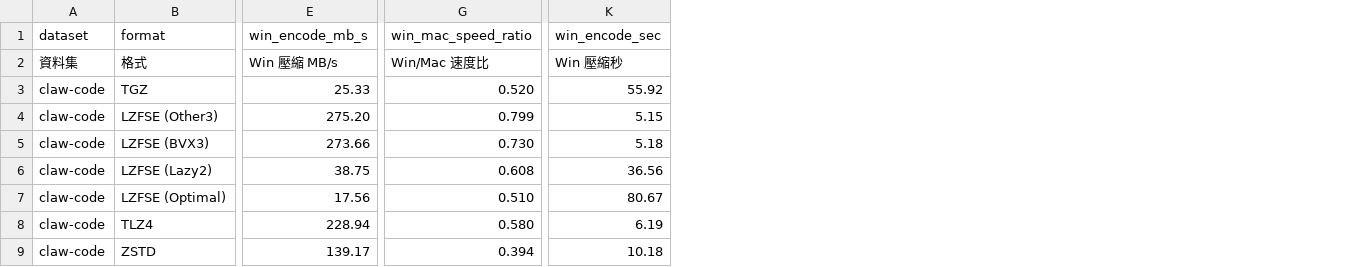
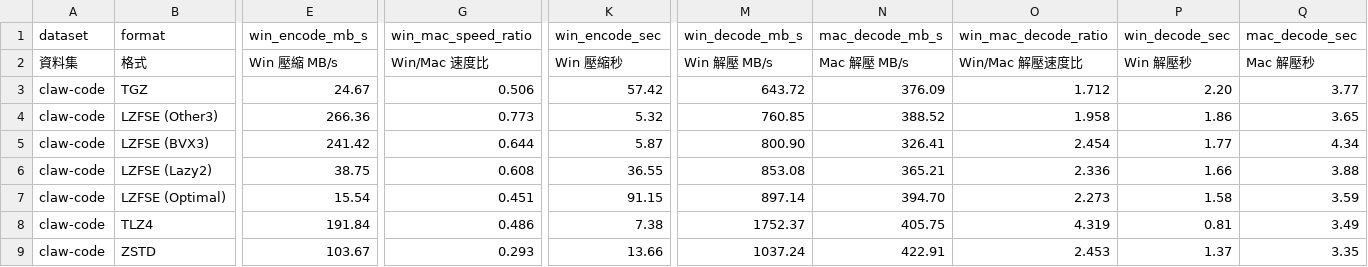
Before and after one commit to raliclo/lzfse2, a CSV file: helper_windows/comparison.csv, drawn as a sheet; only a part is shown, gaps mark what is left out; the diff covers the shown part only; the diff names each change by its address in the sheet, - before the commit and + after, or states it on an @@ line.

```diff
--- a/helper_windows/comparison.csv
+++ b/helper_windows/comparison.csv
+column M (win_decode_mb_s), rows 2-9: Win 解壓 MB/s | 643.72 | 760.85 | 800.90 | 853.08 | 897.14 | 1752.37 | 1037.24
+column N (mac_decode_mb_s), rows 2-9: Mac 解壓 MB/s | 376.09 | 388.52 | 326.41 | 365.21 | 394.70 | 405.75 | 422.91
+column O (win_mac_decode_ratio), rows 2-9: Win/Mac 解壓速度比 | 1.712 | 1.958 | 2.454 | 2.336 | 2.273 | 4.319 | 2.453
+column P (win_decode_sec), rows 2-9: Win 解壓秒 | 2.20 | 1.86 | 1.77 | 1.66 | 1.58 | 0.81 | 1.37
+column Q (mac_decode_sec), rows 2-9: Mac 解壓秒 | 3.77 | 3.65 | 4.34 | 3.88 | 3.59 | 3.49 | 3.35
-E3 (win_encode_mb_s): 25.33
+E3 (win_encode_mb_s): 24.67
-G3 (win_mac_speed_ratio): 0.520
+G3 (win_mac_speed_ratio): 0.506
-K3 (win_encode_sec): 55.92
+K3 (win_encode_sec): 57.42
-E4 (win_encode_mb_s): 275.20
+E4 (win_encode_mb_s): 266.36
-G4 (win_mac_speed_ratio): 0.799
+G4 (win_mac_speed_ratio): 0.773
-K4 (win_encode_sec): 5.15
+K4 (win_encode_sec): 5.32
-E5 (win_encode_mb_s): 273.66
+E5 (win_encode_mb_s): 241.42
-G5 (win_mac_speed_ratio): 0.730
+G5 (win_mac_speed_ratio): 0.644
-K5 (win_encode_sec): 5.18
+K5 (win_encode_sec): 5.87
-K6 (win_encode_sec): 36.56
+K6 (win_encode_sec): 36.55
-E7 (win_encode_mb_s): 17.56
+E7 (win_encode_mb_s): 15.54
-G7 (win_mac_speed_ratio): 0.510
+G7 (win_mac_speed_ratio): 0.451
-K7 (win_encode_sec): 80.67
+K7 (win_encode_sec): 91.15
-E8 (win_encode_mb_s): 228.94
+E8 (win_encode_mb_s): 191.84
-G8 (win_mac_speed_ratio): 0.580
+G8 (win_mac_speed_ratio): 0.486
-K8 (win_encode_sec): 6.19
+K8 (win_encode_sec): 7.38
-E9 (win_encode_mb_s): 139.17
+E9 (win_encode_mb_s): 103.67
-G9 (win_mac_speed_ratio): 0.394
+G9 (win_mac_speed_ratio): 0.293
-K9 (win_encode_sec): 10.18
+K9 (win_encode_sec): 13.66
```
Also changed, not shown: 1 added column elsewhere in this file, helper_windows/BenchMarkResult-Win.csv, helper_windows/benchmark_summary.csv, 24 other files.
